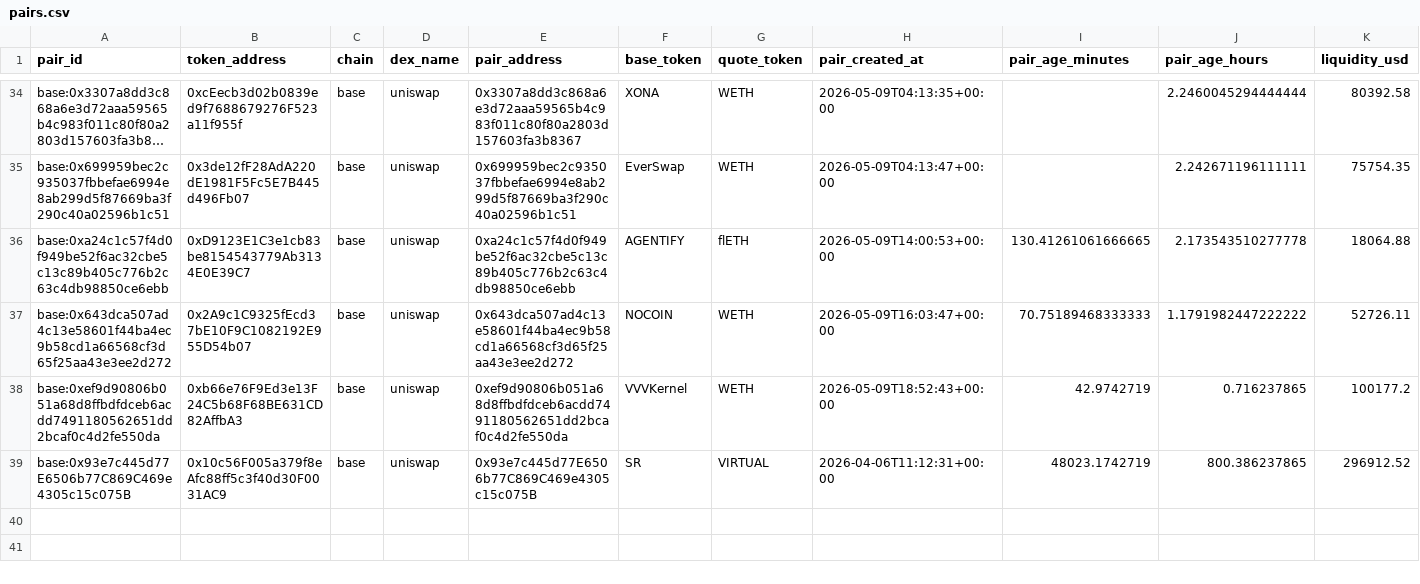
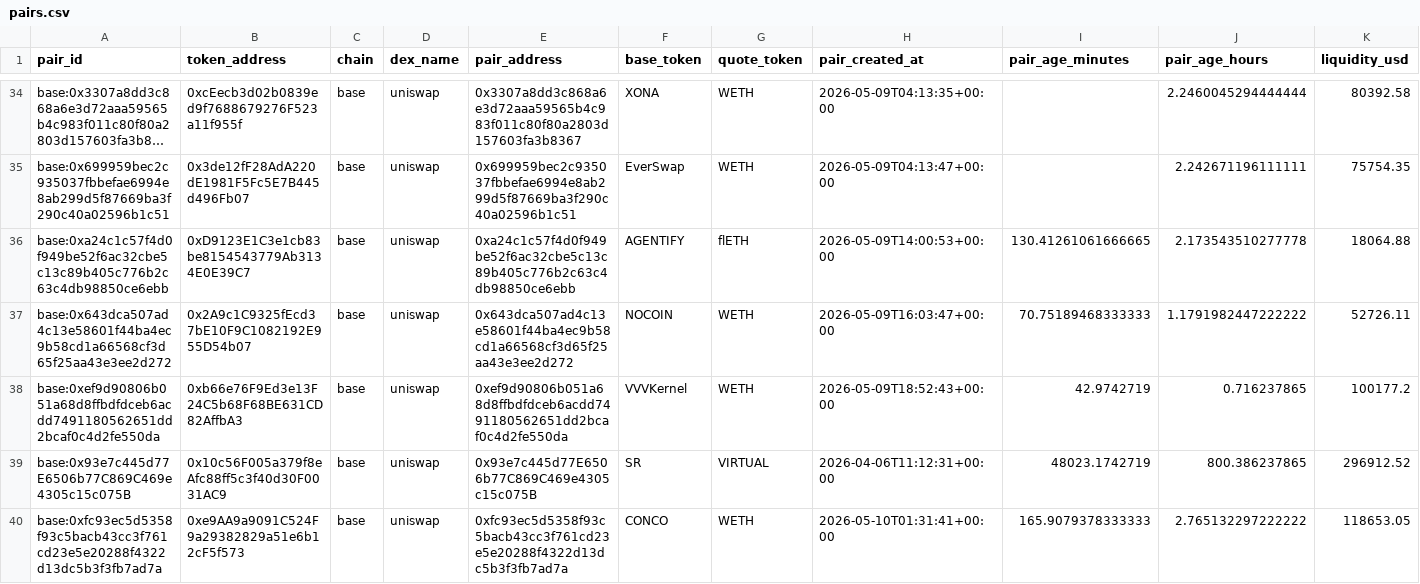
Before and after one commit to fatehchana17-create/crypto-signal-autopsy-v1, a CSV file: exports/pairs.csv, drawn as a sheet; only a part is shown, gaps mark what is left out; long unchanged cells end in …; rows hold the shown columns only; the diff names each change by its address in the sheet, - before the commit and + after, or states it on an @@ line.

```diff
--- a/exports/pairs.csv
+++ b/exports/pairs.csv
+row 40: base:0xfc93ec5d5358f93c5bacb43cc3f761cd23e5e20288f4322d13dc5b3f3fb7ad7a | 0xe9AA9a9091C524F9a29382829a51e6b12cF5f573 | base | uniswap | 0xfc93ec5d5358f93c5bacb43cc3f761cd23e5e20288f4322d13dc5b3f3fb7ad7a | CONCO | WETH | 2026-05-10T01:31:41+00:00 | 165.9079378333333 | 2.765132297222222 | 118653.05
```
Also changed, not shown: exports/filter_results.csv, exports/outcome_snapshots.csv, 12 other files.
